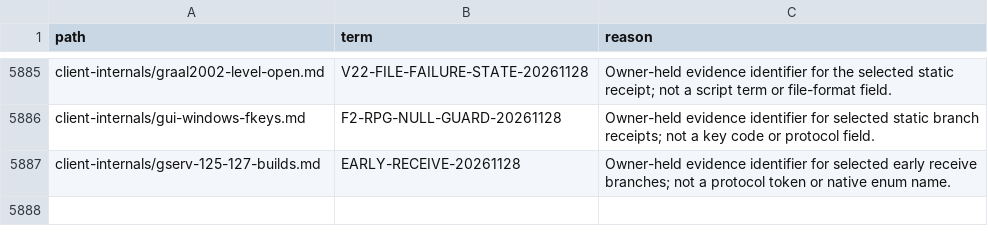
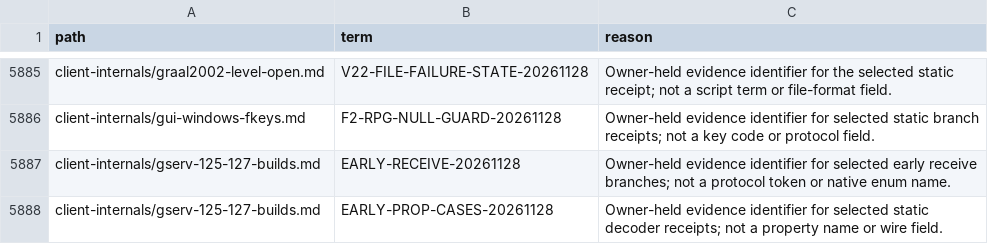
Before and after one commit to squirelworks/Graal_analysis, a TSV file: manual/coverage-explained.tsv, drawn as a sheet; only a part is shown, gaps mark what is left out.

Commit message:
Compare selected early-client property decoder case sets
Record distinct own/other player cases and the added NPC indexed path while retaining G092 runtime and layout limits.

```diff
--- a/manual/coverage-explained.tsv
+++ b/manual/coverage-explained.tsv
@@ -5887 +5887,2 @@ client-internals/gui-windows-fkeys.md	F2-RPG-NULL-GUARD-20261128	Owner-held evid
 client-internals/gserv-125-127-builds.md	EARLY-RECEIVE-20261128	Owner-held evidence identifier for selected early receive branches; not a protocol token or native enum name.
+client-internals/gserv-125-127-builds.md	EARLY-PROP-CASES-20261128	Owner-held evidence identifier for selected static decoder receipts; not a property name or wire field.
```
Also changed, not shown: docs/evidence-index.tsv, docs/gap-board.tsv, 5 other files.
